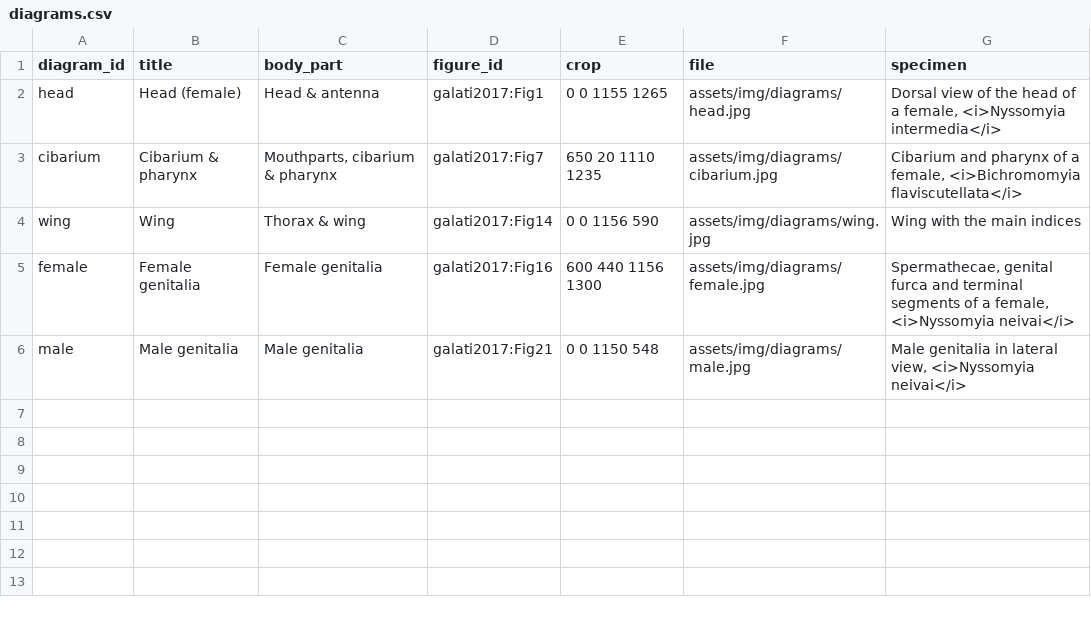
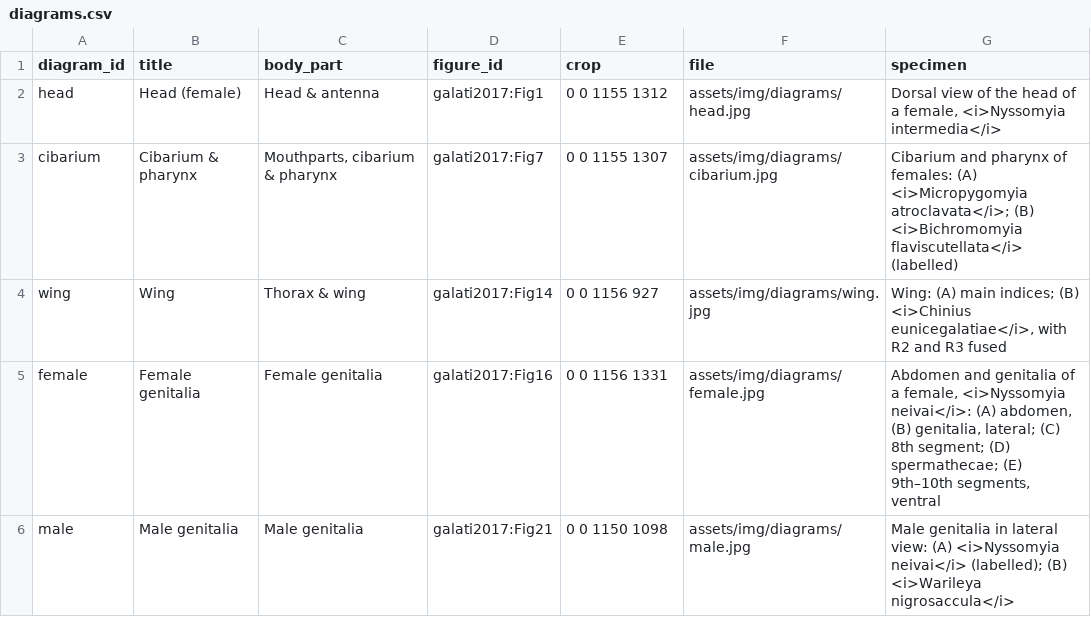
Before and after one commit to chavanutj/sandfly-identification, a CSV file: data/diagrams.csv, drawn as a sheet.

```diff
--- a/data/diagrams.csv
+++ b/data/diagrams.csv
@@ -1,6 +1,6 @@
 diagram_id,title,body_part,figure_id,crop,file,specimen
-head,Head (female),Head & antenna,galati2017:Fig1,0 0 1155 1265,assets/img/diagrams/head.jpg,"Dorsal view of the head of a female, <i>Nyssomyia intermedia</i>"
-cibarium,Cibarium & pharynx,"Mouthparts, cibarium & pharynx",galati2017:Fig7,650 20 1110 1235,assets/img/diagrams/cibarium.jpg,"Cibarium and pharynx of a female, <i>Bichromomyia flaviscutellata</i>"
-wing,Wing,Thorax & wing,galati2017:Fig14,0 0 1156 590,assets/img/diagrams/wing.jpg,"Wing with the main indices"
-female,Female genitalia,Female genitalia,galati2017:Fig16,600 440 1156 1300,assets/img/diagrams/female.jpg,"Spermathecae, genital furca and terminal segments of a female, <i>Nyssomyia neivai</i>"
-male,Male genitalia,Male genitalia,galati2017:Fig21,0 0 1150 548,assets/img/diagrams/male.jpg,"Male genitalia in lateral view, <i>Nyssomyia neivai</i>"
+head,Head (female),Head & antenna,galati2017:Fig1,0 0 1155 1312,assets/img/diagrams/head.jpg,"Dorsal view of the head of a female, <i>Nyssomyia intermedia</i>"
+cibarium,Cibarium & pharynx,"Mouthparts, cibarium & pharynx",galati2017:Fig7,0 0 1155 1307,assets/img/diagrams/cibarium.jpg,Cibarium and pharynx of females: (A) <i>Micropygomyia atroclavata</i>; (B) <i>Bichromomyia flaviscutellata</i> (labelled)
+wing,Wing,Thorax & wing,galati2017:Fig14,0 0 1156 927,assets/img/diagrams/wing.jpg,"Wing: (A) main indices; (B) <i>Chinius eunicegalatiae</i>, with R2 and R3 fused"
+female,Female genitalia,Female genitalia,galati2017:Fig16,0 0 1156 1331,assets/img/diagrams/female.jpg,"Abdomen and genitalia of a female, <i>Nyssomyia neivai</i>: (A) abdomen, (B) genitalia, lateral; (C) 8th segment; (D) spermathecae; (E) 9th–10th segments, ventral"
+male,Male genitalia,Male genitalia,galati2017:Fig21,0 0 1150 1098,assets/img/diagrams/male.jpg,Male genitalia in lateral view: (A) <i>Nyssomyia neivai</i> (labelled); (B) <i>Warileya nigrosaccula</i>
```
Also changed, not shown: 13 other files.
